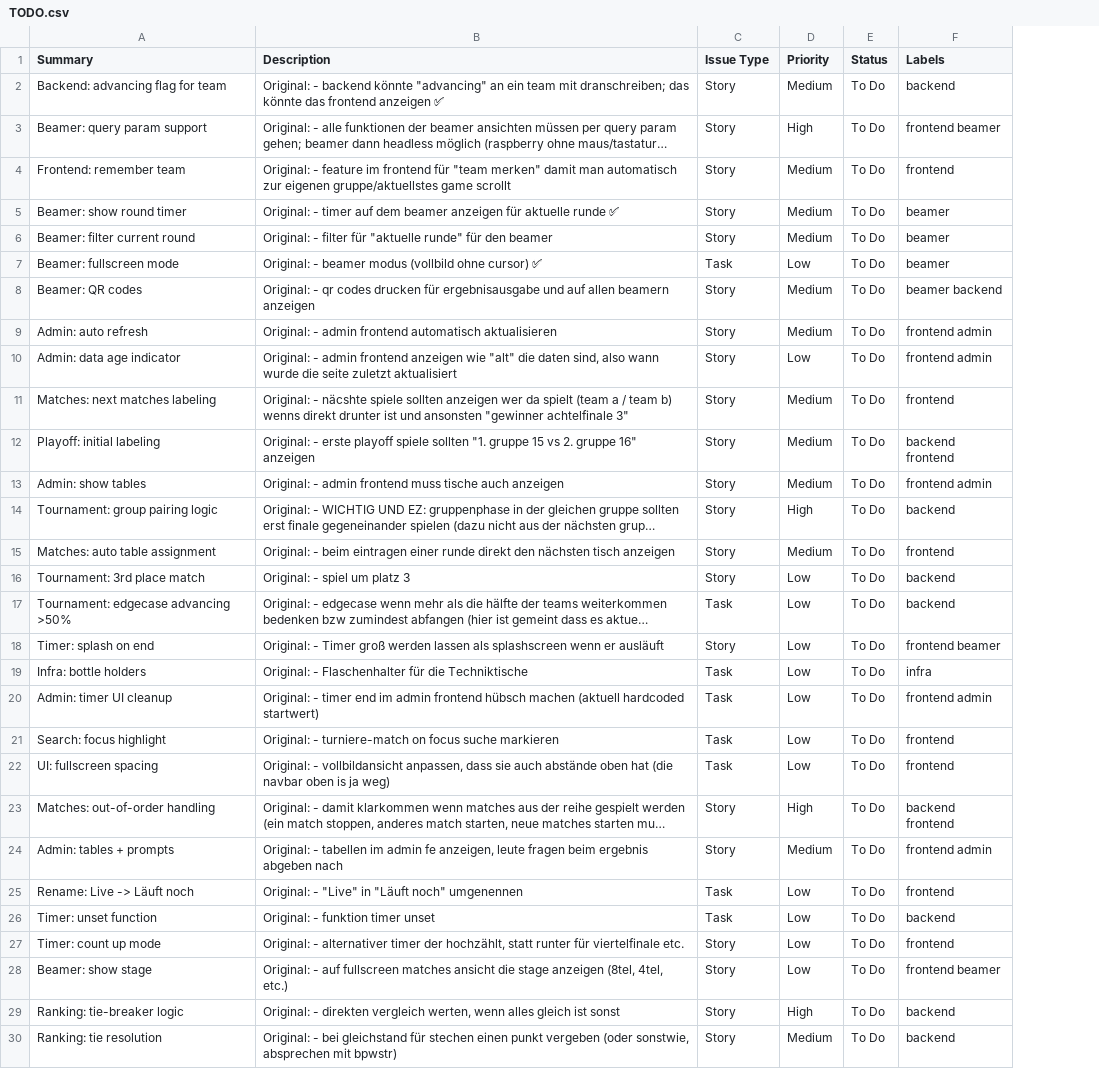
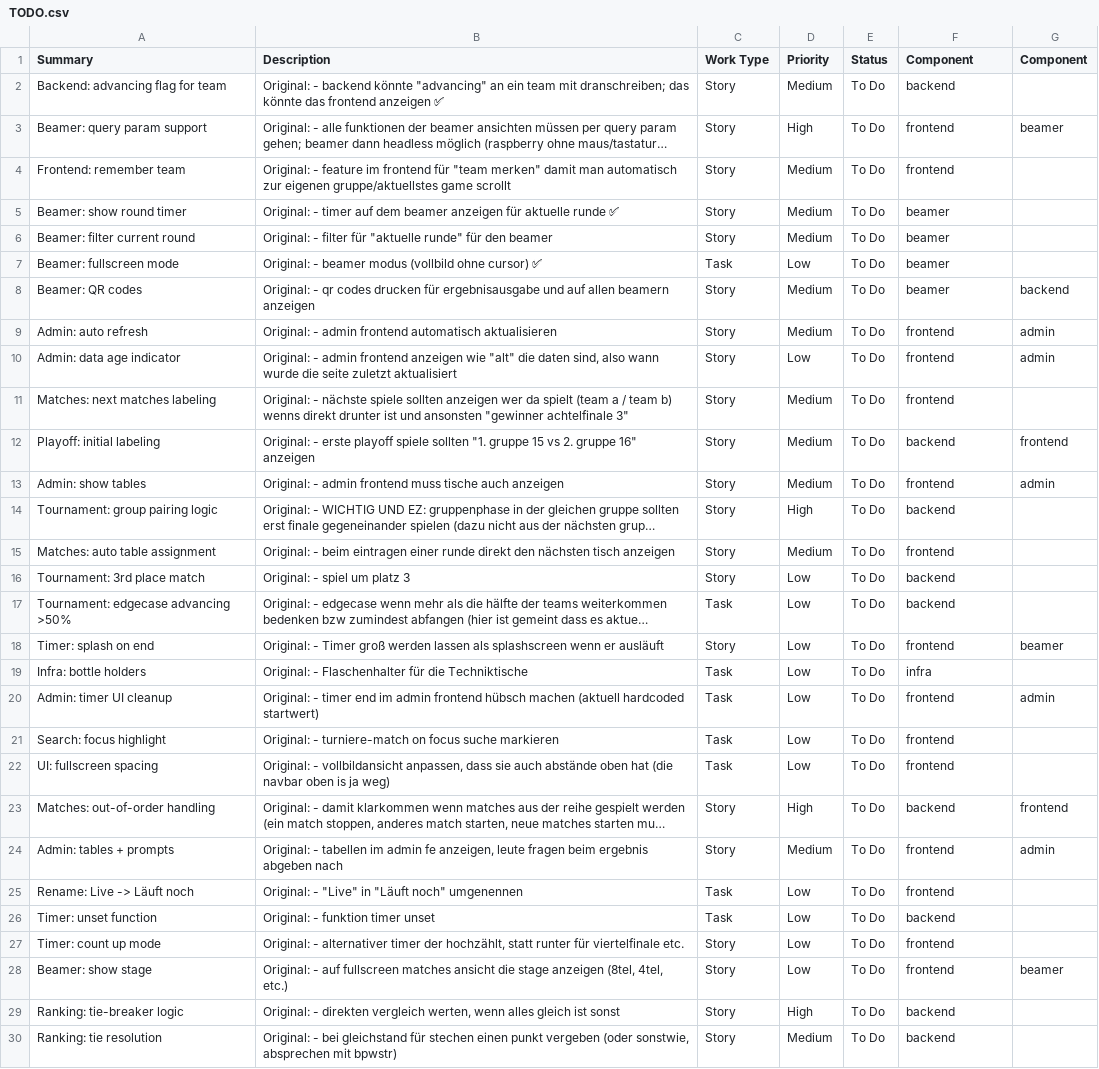
Before and after one commit to Malaber/turniere-backend, a CSV file: TODO.csv, drawn as a sheet; only a part is shown; long unchanged cells end in …; the diff names each change by its address in the sheet, - before the commit and + after, or states it on an @@ line.

Commit message:
Better csv

```diff
--- a/TODO.csv
+++ b/TODO.csv
+column G (Component), rows 3-28: beamer |  |  |  |  | backend | admin | admin |  | frontend | admin |  |  |  |  | beamer |  | admin |  |  | frontend | admin |  |  |  | beamer
-C1: Issue Type
+C1: Work Type
-F1: Labels
+F1: Component
-F3 (Component): frontend beamer
+F3 (Component): frontend
-F8 (Component): beamer backend
+F8 (Component): beamer
-F9:F10 (Component): frontend admin
+F9:F10 (Component): frontend
-B11 (Description): Original: - näcshte spiele sollten…
+B11 (Description): Original: - nächste spiele sollten…
-F12 (Component): backend frontend
+F12 (Component): backend
-F13 (Component): frontend admin
+F13 (Component): frontend
-F18 (Component): frontend beamer
+F18 (Component): frontend
-F20 (Component): frontend admin
+F20 (Component): frontend
-F23 (Component): backend frontend
+F23 (Component): backend
-F24 (Component): frontend admin
+F24 (Component): frontend
-F28 (Component): frontend beamer
+F28 (Component): frontend
```
